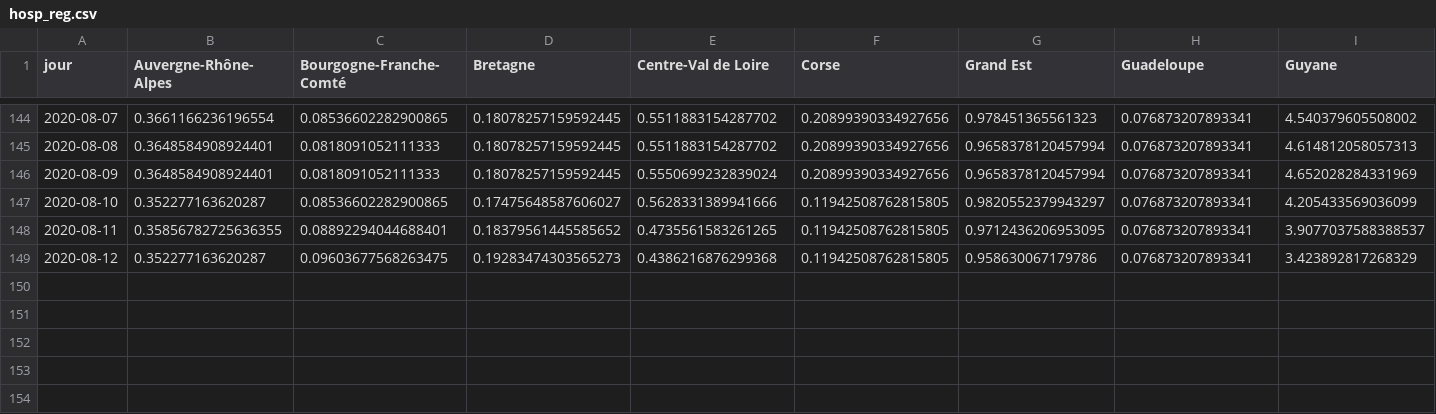
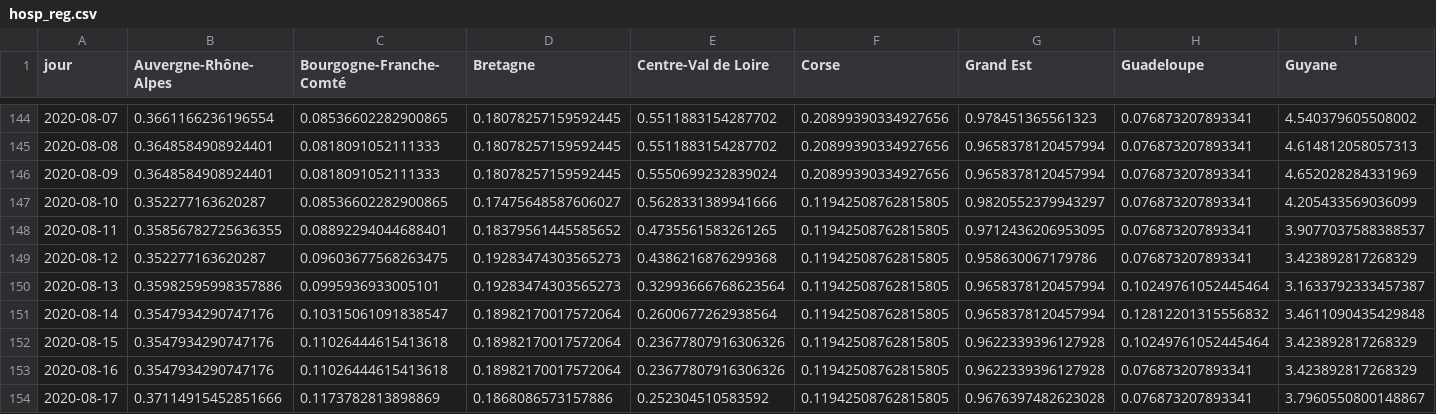
Before and after one commit to alphoenix/nouvellevague, a CSV file: hosp_reg.csv, drawn as a sheet; only a part is shown, gaps mark what is left out; rows hold the shown columns only; the diff names each change by its address in the sheet, - before the commit and + after, or states it on an @@ line.

```diff
--- a/hosp_reg.csv
+++ b/hosp_reg.csv
+row 150: 2020-08-13 | 0.35982595998357886 | 0.0995936933005101 | 0.19283474303565273 | 0.32993666768623564 | 0.11942508762815805 | 0.9658378120457994 | 0.10249761052445464 | 3.1633792333457387
+row 151: 2020-08-14 | 0.3547934290747176 | 0.10315061091838547 | 0.18982170017572064 | 0.2600677262938564 | 0.11942508762815805 | 0.9658378120457994 | 0.12812201315556832 | 3.4611090435429848
+row 152: 2020-08-15 | 0.3547934290747176 | 0.11026444615413618 | 0.18982170017572064 | 0.23677807916306326 | 0.11942508762815805 | 0.9622339396127928 | 0.10249761052445464 | 3.423892817268329
+row 153: 2020-08-16 | 0.3547934290747176 | 0.11026444615413618 | 0.18982170017572064 | 0.23677807916306326 | 0.11942508762815805 | 0.9622339396127928 | 0.076873207893341 | 3.423892817268329
+row 154: 2020-08-17 | 0.37114915452851666 | 0.1173782813898869 | 0.1868086573157886 | 0.252304510583592 | 0.11942508762815805 | 0.9676397482623028 | 0.076873207893341 | 3.7960550800148867
```
Also changed, not shown: table_bord.csv, 1 other file.
